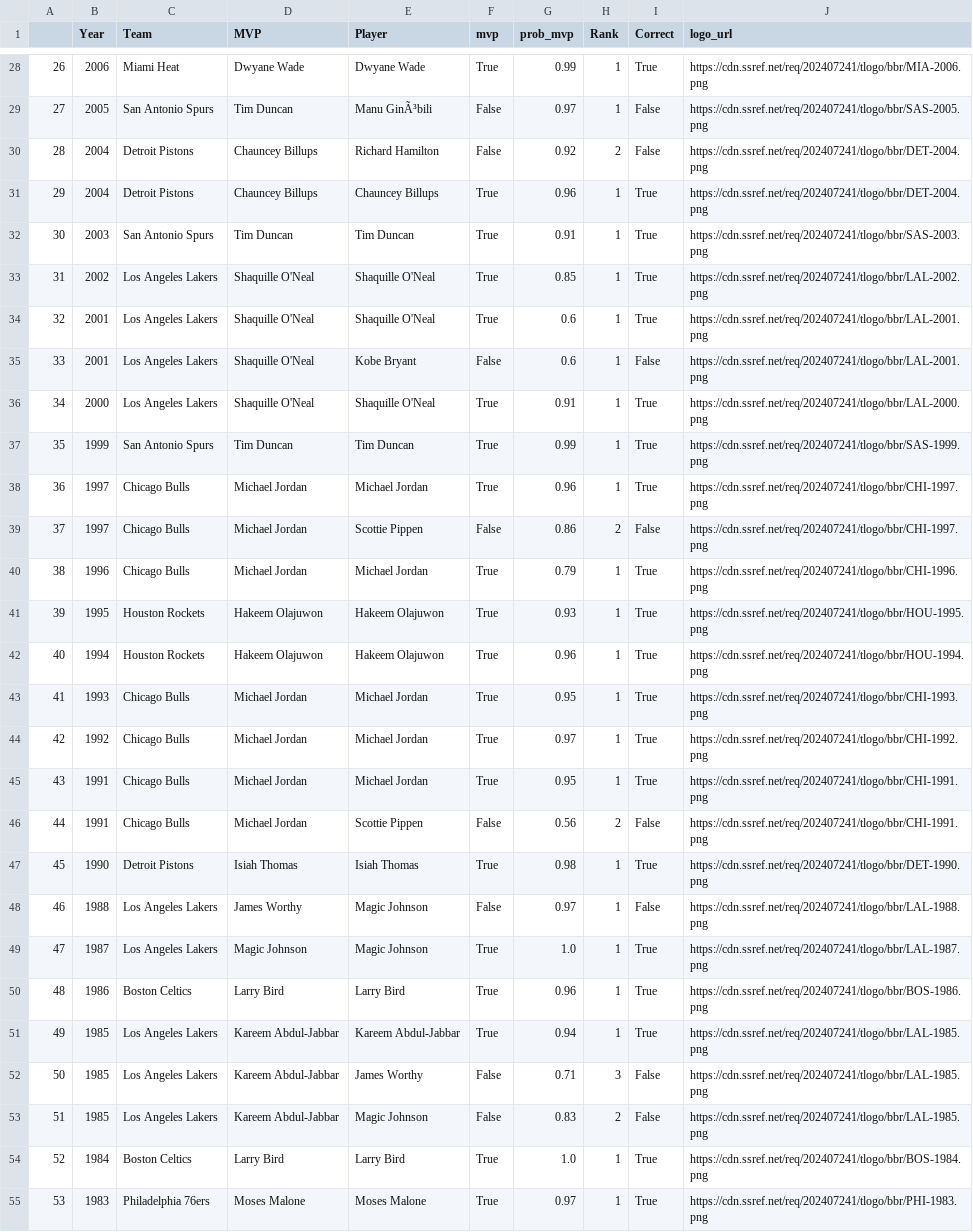
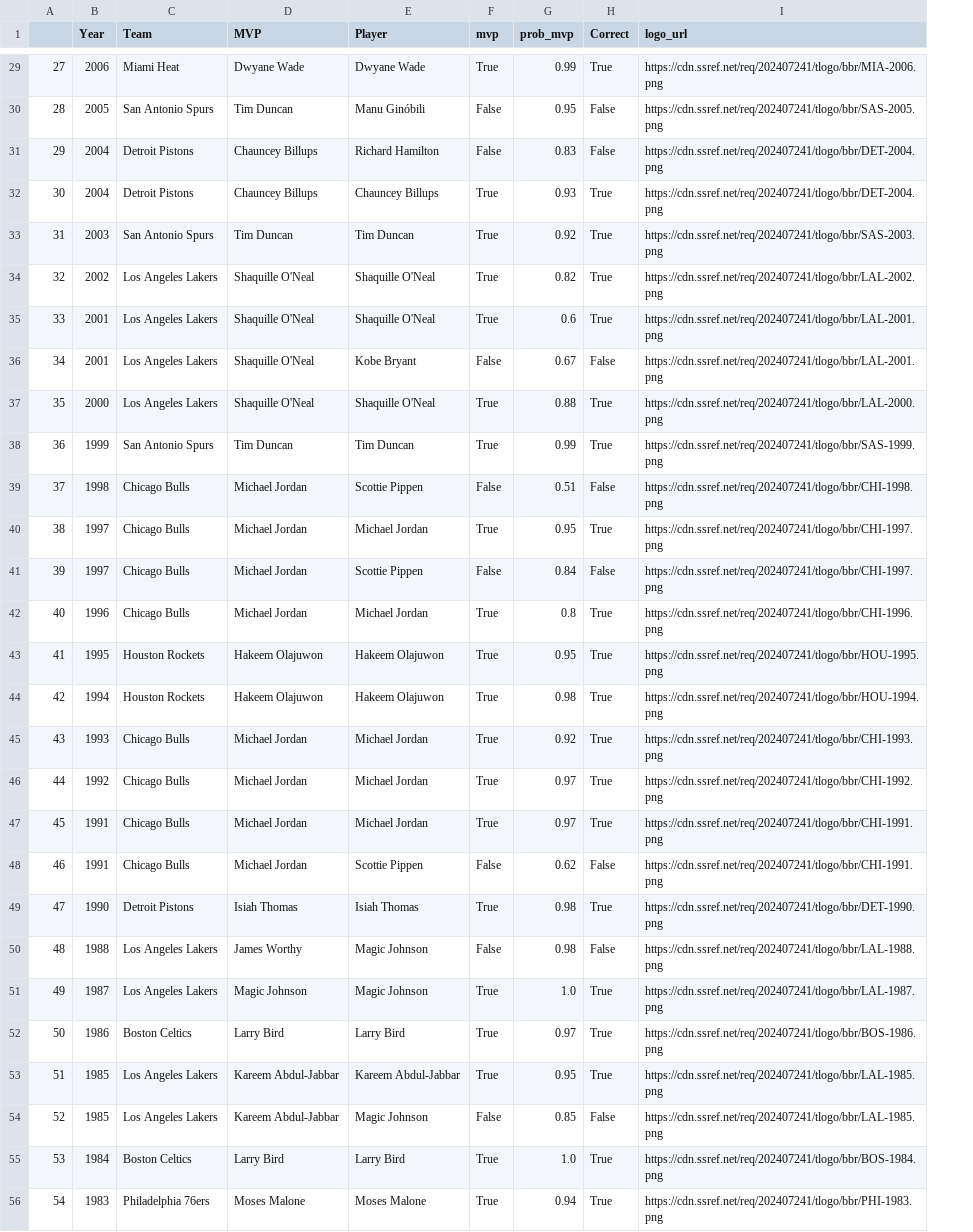
Before and after one commit to NFordUMass/finalsmvp, a CSV file: output/tableau_winners_and_picks.csv, drawn as a sheet; only a part is shown, gaps mark what is left out; removed rows and columns are numbered as before the commit, all else as after; the diff covers the shown part only; the diff names each change by its address in the sheet, - before the commit and + after, or states it on an @@ line.

```diff
--- a/output/tableau_winners_and_picks.csv
+++ b/output/tableau_winners_and_picks.csv
-column H (Rank), rows 28-51: 1 | 1 | 2 | 1 | 1 | 1 | 1 | 1 | 1 | 1 | 1 | 2 | 1 | 1 | 1 | 1 | 1 | 1 | 2 | 1 | 1 | 1 | 1 | 1; rows 53-55: 2 | 1 | 1
@@ column A renumbered from row 29 down @@
-E30 (Player): Manu GinÃ³bili
+E30 (Player): Manu Ginóbili
-G30 (prob_mvp): 0.97
+G30 (prob_mvp): 0.95
-G31 (prob_mvp): 0.92
+G31 (prob_mvp): 0.83
-G32 (prob_mvp): 0.96
+G32 (prob_mvp): 0.93
-G33 (prob_mvp): 0.91
+G33 (prob_mvp): 0.92
-G34 (prob_mvp): 0.85
+G34 (prob_mvp): 0.82
-G36 (prob_mvp): 0.6
+G36 (prob_mvp): 0.67
-G37 (prob_mvp): 0.91
+G37 (prob_mvp): 0.88
+row 39: 37 | 1998 | Chicago Bulls | Michael Jordan | Scottie Pippen | False | 0.51 | False | https://cdn.ssref.net/req/202407241/tlogo/bbr/CHI-1998.png
-G40 (prob_mvp): 0.96
+G40 (prob_mvp): 0.95
-G41 (prob_mvp): 0.86
+G41 (prob_mvp): 0.84
-G42 (prob_mvp): 0.79
+G42 (prob_mvp): 0.8
-G43 (prob_mvp): 0.93
+G43 (prob_mvp): 0.95
-G44 (prob_mvp): 0.96
+G44 (prob_mvp): 0.98
-G45 (prob_mvp): 0.95
+G45 (prob_mvp): 0.92
-G47 (prob_mvp): 0.95
+G47 (prob_mvp): 0.97
-G48 (prob_mvp): 0.56
+G48 (prob_mvp): 0.62
-G50 (prob_mvp): 0.97
+G50 (prob_mvp): 0.98
-G52 (prob_mvp): 0.96
+G52 (prob_mvp): 0.97
-G53 (prob_mvp): 0.94
+G53 (prob_mvp): 0.95
-row 52: 50 | 1985 | Los Angeles Lakers | Kareem Abdul-Jabbar | James Worthy | False | 0.71 | 3 | False | https://cdn.ssref.net/req/202407241/tlogo/bbr/LAL-1985.png
-G54 (prob_mvp): 0.83
+G54 (prob_mvp): 0.85
-G56 (prob_mvp): 0.97
+G56 (prob_mvp): 0.94
```
Also changed, not shown: 5 added rows, 1 removed row and 36 edited cells elsewhere in this file, output/machine_learning_mistakes.csv, output/tableau_table_archive.csv, 8 other files.
